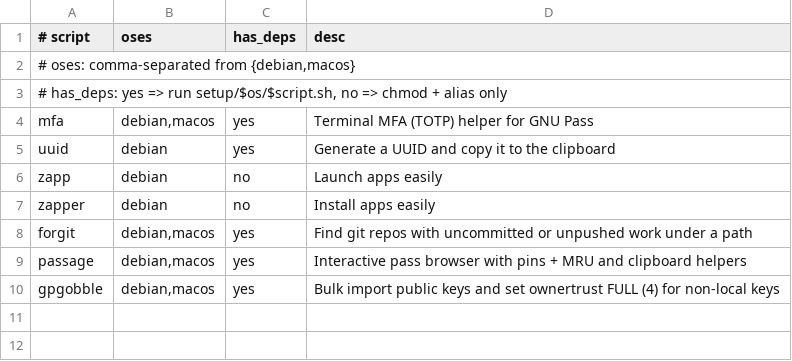
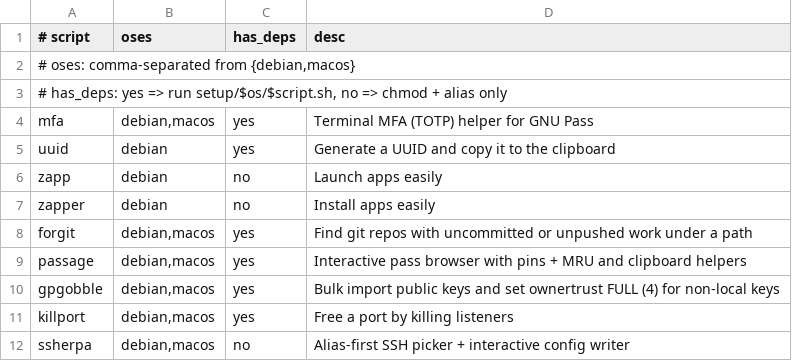
Before and after one commit to 0xbenc/bash-zoo, a TSV file: setup/registry.tsv, drawn as a sheet; the diff names each change by its address in the sheet, - before the commit and + after, or states it on an @@ line.

Commit message:
added two new tools, killport and ssherpa

```diff
--- a/setup/registry.tsv
+++ b/setup/registry.tsv
+row 11: killport | debian,macos | yes | Free a port by killing listeners
+row 12: ssherpa | debian,macos | no | Alias-first SSH picker + interactive config writer
```
Also changed, not shown: 9 other files.
